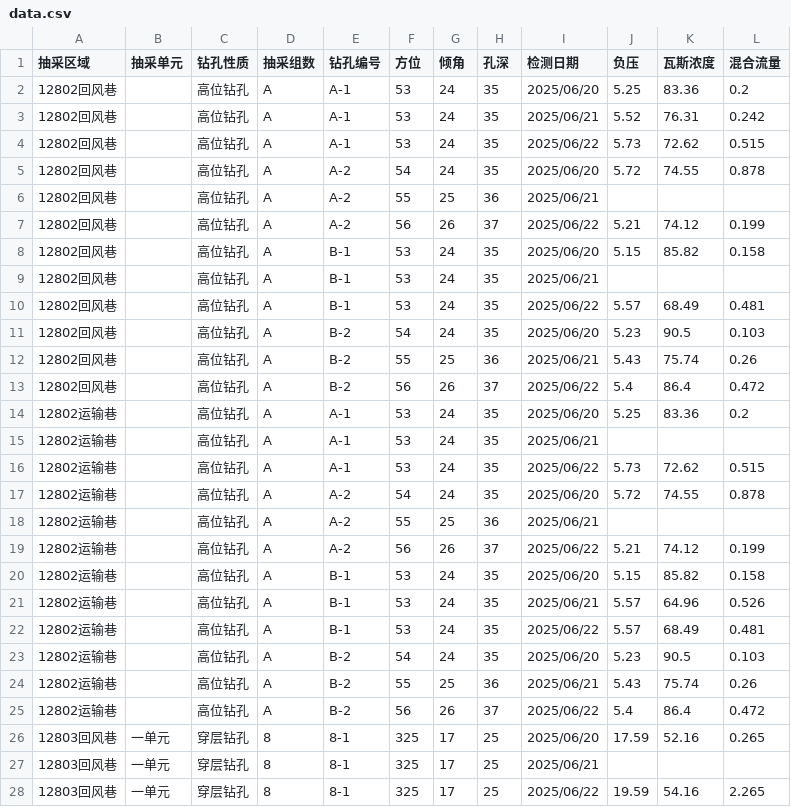
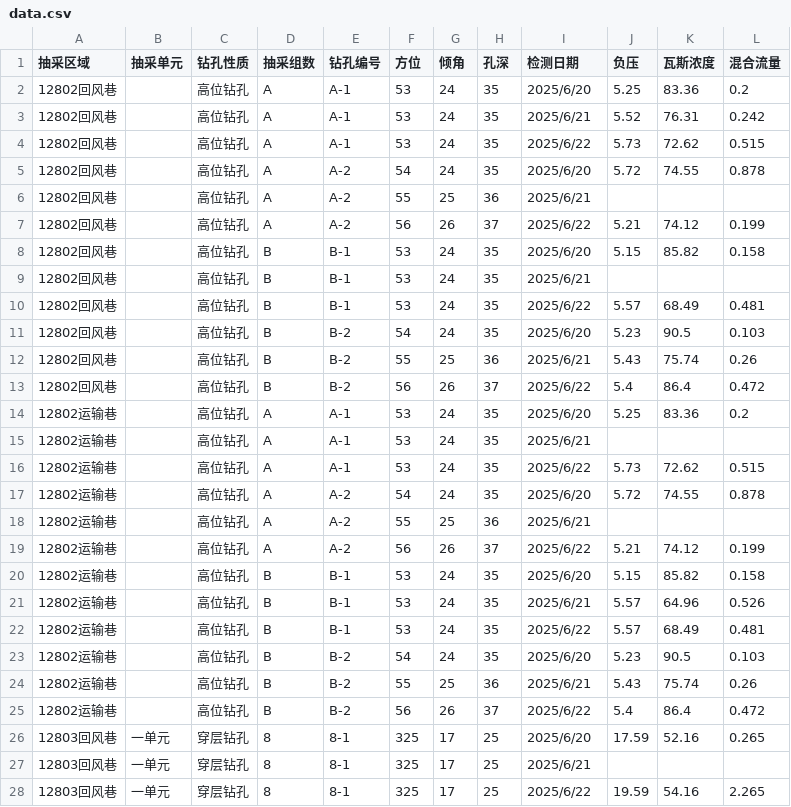
Before and after one commit to w23th/wuwu, a CSV file: data.csv, drawn as a sheet; only a part is shown; the diff covers the shown part only.

Commit message:
Add files via upload

```diff
--- a/data.csv
+++ b/data.csv
@@ -1,28 +1,28 @@
 抽采区域,抽采单元,钻孔性质,抽采组数,钻孔编号,方位,倾角,孔深,检测日期,负压,瓦斯浓度,混合流量
-12802回风巷,,高位钻孔,A,A-1,53,24,35,2025/06/20,5.25,83.36,0.2
-12802回风巷,,高位钻孔,A,A-1,53,24,35,2025/06/21,5.52,76.31,0.242
-12802回风巷,,高位钻孔,A,A-1,53,24,35,2025/06/22,5.73,72.62,0.515
-12802回风巷,,高位钻孔,A,A-2,54,24,35,2025/06/20,5.72,74.55,0.878
-12802回风巷,,高位钻孔,A,A-2,55,25,36,2025/06/21,,,
-12802回风巷,,高位钻孔,A,A-2,56,26,37,2025/06/22,5.21,74.12,0.199
-12802回风巷,,高位钻孔,A,B-1,53,24,35,2025/06/20,5.15,85.82,0.158
-12802回风巷,,高位钻孔,A,B-1,53,24,35,2025/06/21,,,
-12802回风巷,,高位钻孔,A,B-1,53,24,35,2025/06/22,5.57,68.49,0.481
-12802回风巷,,高位钻孔,A,B-2,54,24,35,2025/06/20,5.23,90.5,0.103
-12802回风巷,,高位钻孔,A,B-2,55,25,36,2025/06/21,5.43,75.74,0.26
-12802回风巷,,高位钻孔,A,B-2,56,26,37,2025/06/22,5.4,86.4,0.472
-12802运输巷,,高位钻孔,A,A-1,53,24,35,2025/06/20,5.25,83.36,0.2
-12802运输巷,,高位钻孔,A,A-1,53,24,35,2025/06/21,,,
-12802运输巷,,高位钻孔,A,A-1,53,24,35,2025/06/22,5.73,72.62,0.515
-12802运输巷,,高位钻孔,A,A-2,54,24,35,2025/06/20,5.72,74.55,0.878
-12802运输巷,,高位钻孔,A,A-2,55,25,36,2025/06/21,,,
-12802运输巷,,高位钻孔,A,A-2,56,26,37,2025/06/22,5.21,74.12,0.199
-12802运输巷,,高位钻孔,A,B-1,53,24,35,2025/06/20,5.15,85.82,0.158
-12802运输巷,,高位钻孔,A,B-1,53,24,35,2025/06/21,5.57,64.96,0.526
-12802运输巷,,高位钻孔,A,B-1,53,24,35,2025/06/22,5.57,68.49,0.481
-12802运输巷,,高位钻孔,A,B-2,54,24,35,2025/06/20,5.23,90.5,0.103
-12802运输巷,,高位钻孔,A,B-2,55,25,36,2025/06/21,5.43,75.74,0.26
-12802运输巷,,高位钻孔,A,B-2,56,26,37,2025/06/22,5.4,86.4,0.472
-12803回风巷,一单元,穿层钻孔,8,8-1,325,17,25,2025/06/20,17.59,52.16,0.265
-12803回风巷,一单元,穿层钻孔,8,8-1,325,17,25,2025/06/21,,,
-12803回风巷,一单元,穿层钻孔,8,8-1,325,17,25,2025/06/22,19.59,54.16,2.265
+12802回风巷,,高位钻孔,A,A-1,53,24,35,2025/6/20,5.25,83.36,0.2
+12802回风巷,,高位钻孔,A,A-1,53,24,35,2025/6/21,5.52,76.31,0.242
+12802回风巷,,高位钻孔,A,A-1,53,24,35,2025/6/22,5.73,72.62,0.515
+12802回风巷,,高位钻孔,A,A-2,54,24,35,2025/6/20,5.72,74.55,0.878
+12802回风巷,,高位钻孔,A,A-2,55,25,36,2025/6/21,,,
+12802回风巷,,高位钻孔,A,A-2,56,26,37,2025/6/22,5.21,74.12,0.199
+12802回风巷,,高位钻孔,B,B-1,53,24,35,2025/6/20,5.15,85.82,0.158
+12802回风巷,,高位钻孔,B,B-1,53,24,35,2025/6/21,,,
+12802回风巷,,高位钻孔,B,B-1,53,24,35,2025/6/22,5.57,68.49,0.481
+12802回风巷,,高位钻孔,B,B-2,54,24,35,2025/6/20,5.23,90.5,0.103
+12802回风巷,,高位钻孔,B,B-2,55,25,36,2025/6/21,5.43,75.74,0.26
+12802回风巷,,高位钻孔,B,B-2,56,26,37,2025/6/22,5.4,86.4,0.472
+12802运输巷,,高位钻孔,A,A-1,53,24,35,2025/6/20,5.25,83.36,0.2
+12802运输巷,,高位钻孔,A,A-1,53,24,35,2025/6/21,,,
+12802运输巷,,高位钻孔,A,A-1,53,24,35,2025/6/22,5.73,72.62,0.515
+12802运输巷,,高位钻孔,A,A-2,54,24,35,2025/6/20,5.72,74.55,0.878
+12802运输巷,,高位钻孔,A,A-2,55,25,36,2025/6/21,,,
+12802运输巷,,高位钻孔,A,A-2,56,26,37,2025/6/22,5.21,74.12,0.199
+12802运输巷,,高位钻孔,B,B-1,53,24,35,2025/6/20,5.15,85.82,0.158
+12802运输巷,,高位钻孔,B,B-1,53,24,35,2025/6/21,5.57,64.96,0.526
+12802运输巷,,高位钻孔,B,B-1,53,24,35,2025/6/22,5.57,68.49,0.481
+12802运输巷,,高位钻孔,B,B-2,54,24,35,2025/6/20,5.23,90.5,0.103
+12802运输巷,,高位钻孔,B,B-2,55,25,36,2025/6/21,5.43,75.74,0.26
+12802运输巷,,高位钻孔,B,B-2,56,26,37,2025/6/22,5.4,86.4,0.472
+12803回风巷,一单元,穿层钻孔,8,8-1,325,17,25,2025/6/20,17.59,52.16,0.265
+12803回风巷,一单元,穿层钻孔,8,8-1,325,17,25,2025/6/21,,,
+12803回风巷,一单元,穿层钻孔,8,8-1,325,17,25,2025/6/22,19.59,54.16,2.265
```
Also changed, not shown: 29 edited cells elsewhere in this file.
